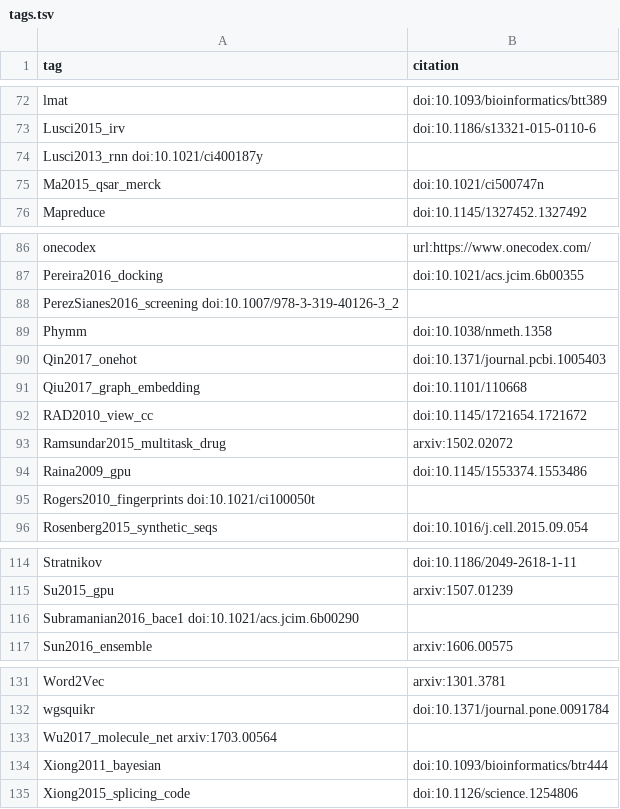
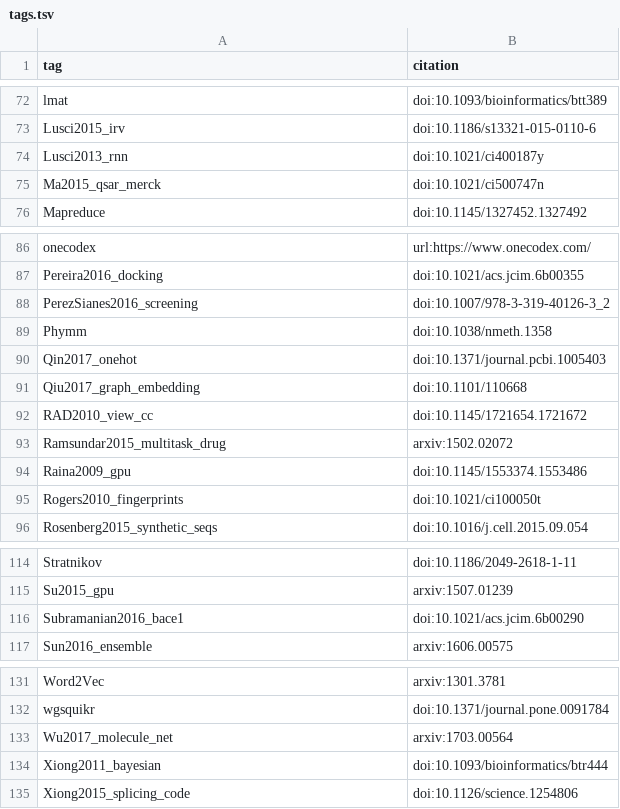
Before and after one commit to greenelab/deep-review, a TSV file: references/tags.tsv, drawn as a sheet; only a part is shown, gaps mark what is left out.

Commit message:
Convert spaces to tabs in tags.tsv

```diff
--- a/references/tags.tsv
+++ b/references/tags.tsv
@@ -73,3 +73,3 @@ lmat	doi:10.1093/bioinformatics/btt389
 Lusci2015_irv	doi:10.1186/s13321-015-0110-6
-Lusci2013_rnn doi:10.1021/ci400187y
+Lusci2013_rnn	doi:10.1021/ci400187y
 Ma2015_qsar_merck	doi:10.1021/ci500747n
@@ -87,3 +87,3 @@ onecodex	url:https://www.onecodex.com/
 Pereira2016_docking	doi:10.1021/acs.jcim.6b00355
-PerezSianes2016_screening doi:10.1007/978-3-319-40126-3_2
+PerezSianes2016_screening	doi:10.1007/978-3-319-40126-3_2
 Phymm	doi:10.1038/nmeth.1358
@@ -94,3 +94,3 @@ Ramsundar2015_multitask_drug	arxiv:1502.02072
 Raina2009_gpu	doi:10.1145/1553374.1553486
-Rogers2010_fingerprints doi:10.1021/ci100050t
+Rogers2010_fingerprints	doi:10.1021/ci100050t
 Rosenberg2015_synthetic_seqs	doi:10.1016/j.cell.2015.09.054
@@ -115,3 +115,3 @@ Stratnikov	doi:10.1186/2049-2618-1-11
 Su2015_gpu	arxiv:1507.01239
-Subramanian2016_bace1 doi:10.1021/acs.jcim.6b00290
+Subramanian2016_bace1	doi:10.1021/acs.jcim.6b00290
 Sun2016_ensemble	arxiv:1606.00575
@@ -132,3 +132,3 @@ Word2Vec	arxiv:1301.3781
 wgsquikr	doi:10.1371/journal.pone.0091784
-Wu2017_molecule_net arxiv:1703.00564
+Wu2017_molecule_net	arxiv:1703.00564
 Xiong2011_bayesian	doi:10.1093/bioinformatics/btr444
```
